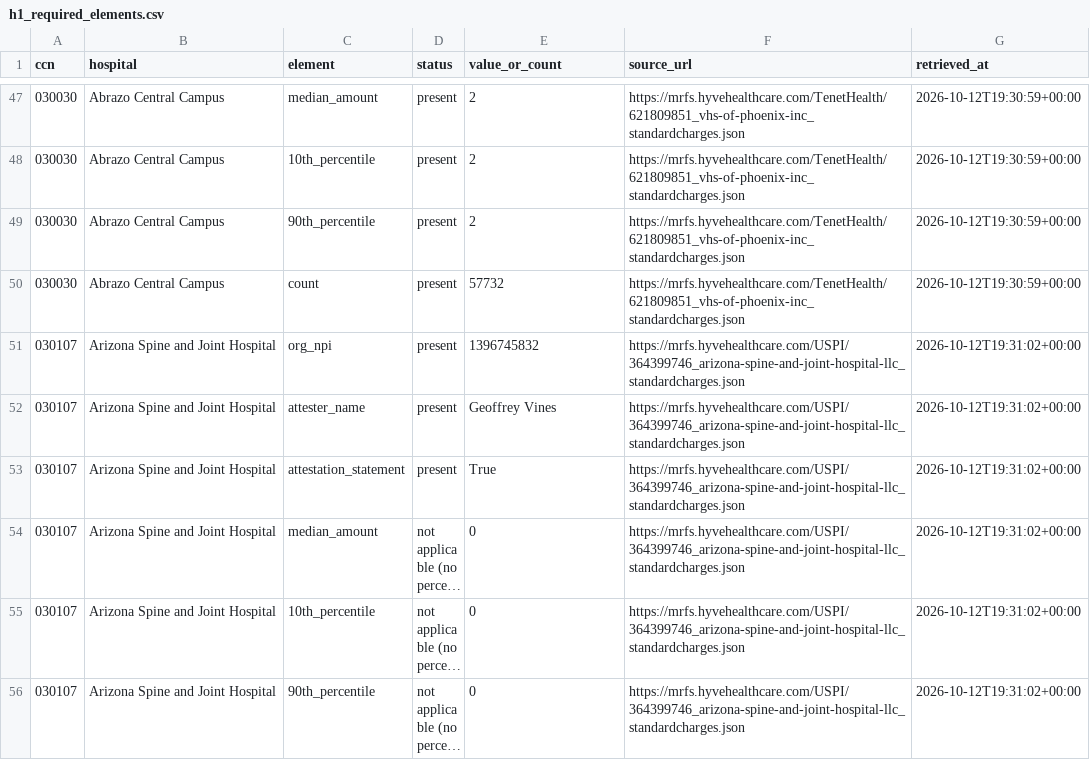
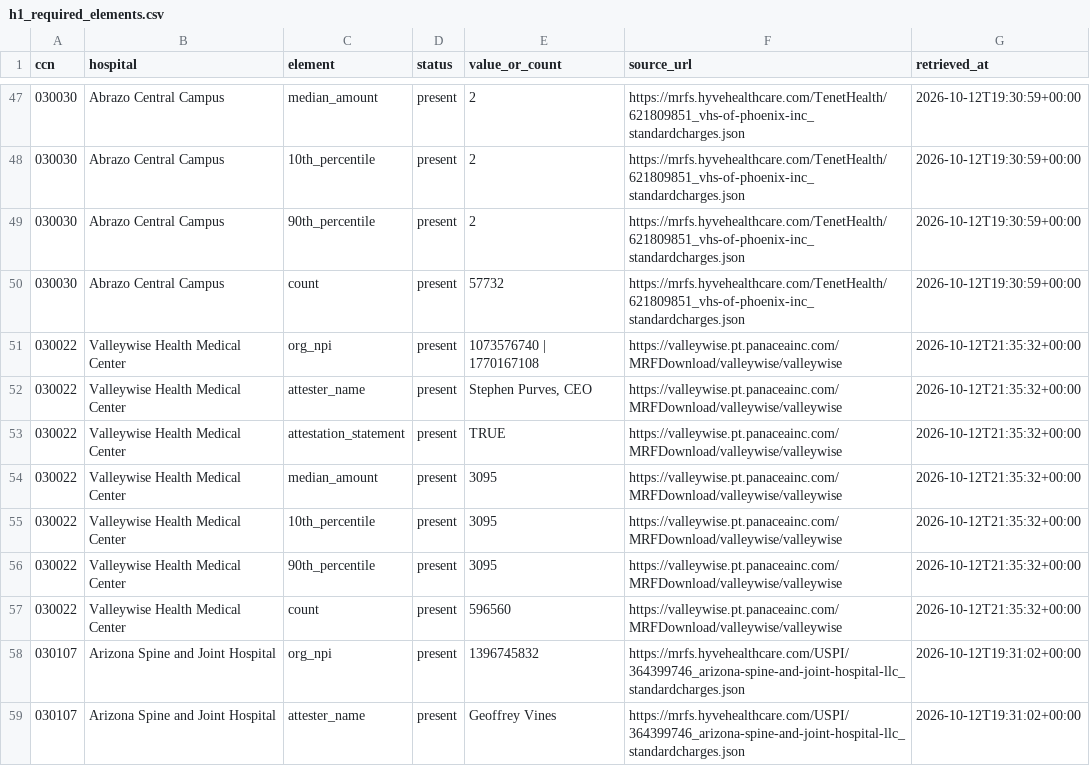
Before and after one commit to MrazzKa/cleartab, a CSV file: data/processed/h1_required_elements.csv, drawn as a sheet; only a part is shown, gaps mark what is left out; the shorter side is filled out with more unchanged rows; long unchanged cells end in …; the diff names each change by its address in the sheet, - before the commit and + after, or states it on an @@ line.

```diff
--- a/data/processed/h1_required_elements.csv
+++ b/data/processed/h1_required_elements.csv
+row 51: 030022 | Valleywise Health Medical Center | org_npi | present | 1073576740 | 1770167108 | https://valleywise.pt.panaceainc.com/MRFDownload/valleywise/valleywise | 2026-10-12T21:35:32+00:00
+row 52: 030022 | Valleywise Health Medical Center | attester_name | present | Stephen Purves, CEO | https://valleywise.pt.panaceainc.com/MRFDownload/valleywise/valleywise | 2026-10-12T21:35:32+00:00
+row 53: 030022 | Valleywise Health Medical Center | attestation_statement | present | TRUE | https://valleywise.pt.panaceainc.com/MRFDownload/valleywise/valleywise | 2026-10-12T21:35:32+00:00
+row 54: 030022 | Valleywise Health Medical Center | median_amount | present | 3095 | https://valleywise.pt.panaceainc.com/MRFDownload/valleywise/valleywise | 2026-10-12T21:35:32+00:00
+row 55: 030022 | Valleywise Health Medical Center | 10th_percentile | present | 3095 | https://valleywise.pt.panaceainc.com/MRFDownload/valleywise/valleywise | 2026-10-12T21:35:32+00:00
+row 56: 030022 | Valleywise Health Medical Center | 90th_percentile | present | 3095 | https://valleywise.pt.panaceainc.com/MRFDownload/valleywise/valleywise | 2026-10-12T21:35:32+00:00
+row 57: 030022 | Valleywise Health Medical Center | count | present | 596560 | https://valleywise.pt.panaceainc.com/MRFDownload/valleywise/valleywise | 2026-10-12T21:35:32+00:00
```
Also changed, not shown: data/processed/downloads.csv, data/processed/f4_flag_log.csv, 26 other files.
